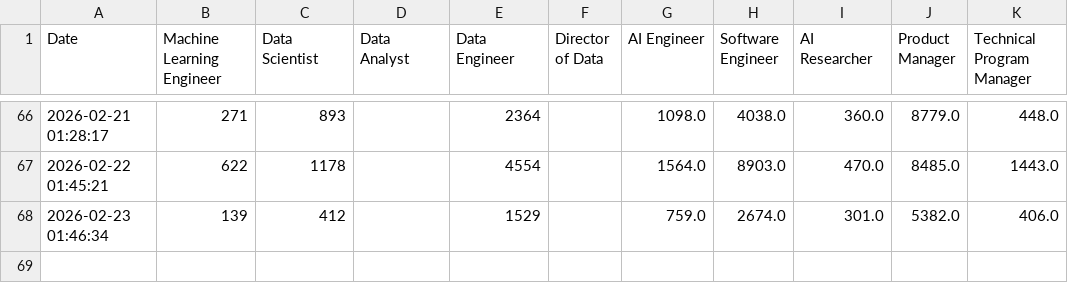
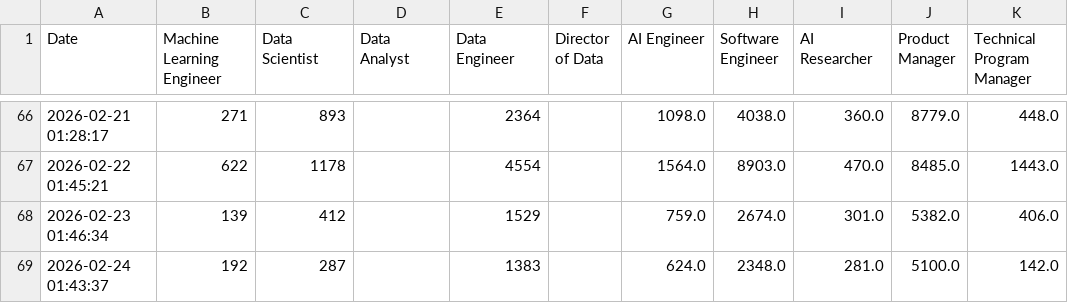
Before and after one commit to tkovalcik/job-tracker, a CSV file: job_market_history.csv, drawn as a sheet; only a part is shown, gaps mark what is left out.

```diff
--- a/job_market_history.csv
+++ b/job_market_history.csv
@@ -68 +68,2 @@ Date,Machine Learning Engineer,Data Scientist,Data Analyst,Data Engineer,Directo
 2026-02-23 01:46:34,139,412,,1529,,759.0,2674.0,301.0,5382.0,406.0
+2026-02-24 01:43:37,192,287,,1383,,624.0,2348.0,281.0,5100.0,142.0
```
Also changed, not shown: 2 other files.
